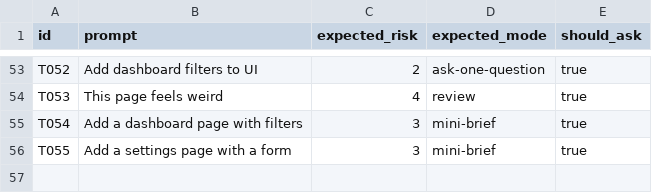
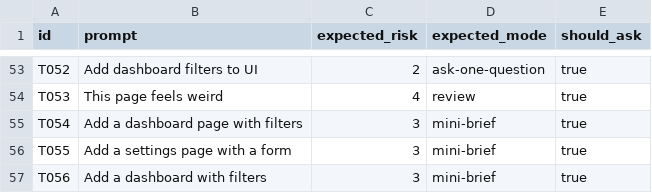
Before and after one commit to princeAndRose/ui-ux-compass, a CSV file: evals/trigger-cases.csv, drawn as a sheet; only a part is shown, gaps mark what is left out.

Commit message:
fix: close second review edge cases

```diff
--- a/evals/trigger-cases.csv
+++ b/evals/trigger-cases.csv
@@ -56 +56,2 @@ T054,"Add a dashboard page with filters",3,mini-brief,true
 T055,"Add a settings page with a form",3,mini-brief,true
+T056,"Add a dashboard with filters",3,mini-brief,true
```
Also changed, not shown: 4 other files.
